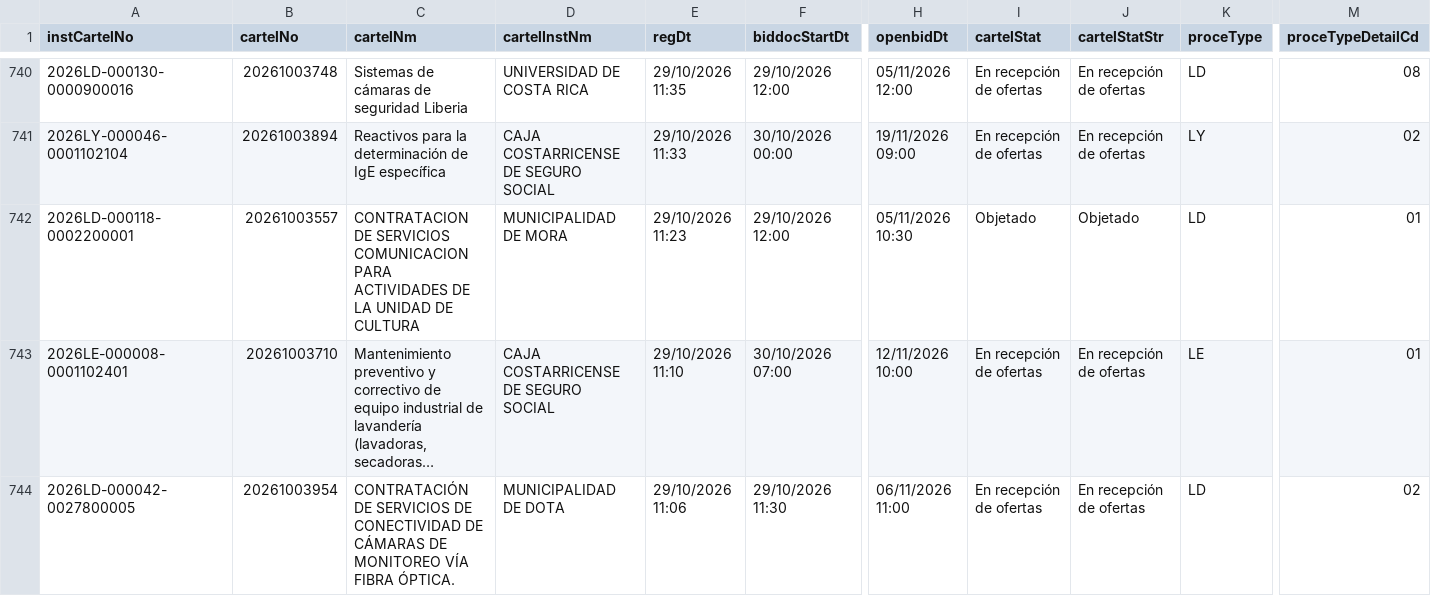
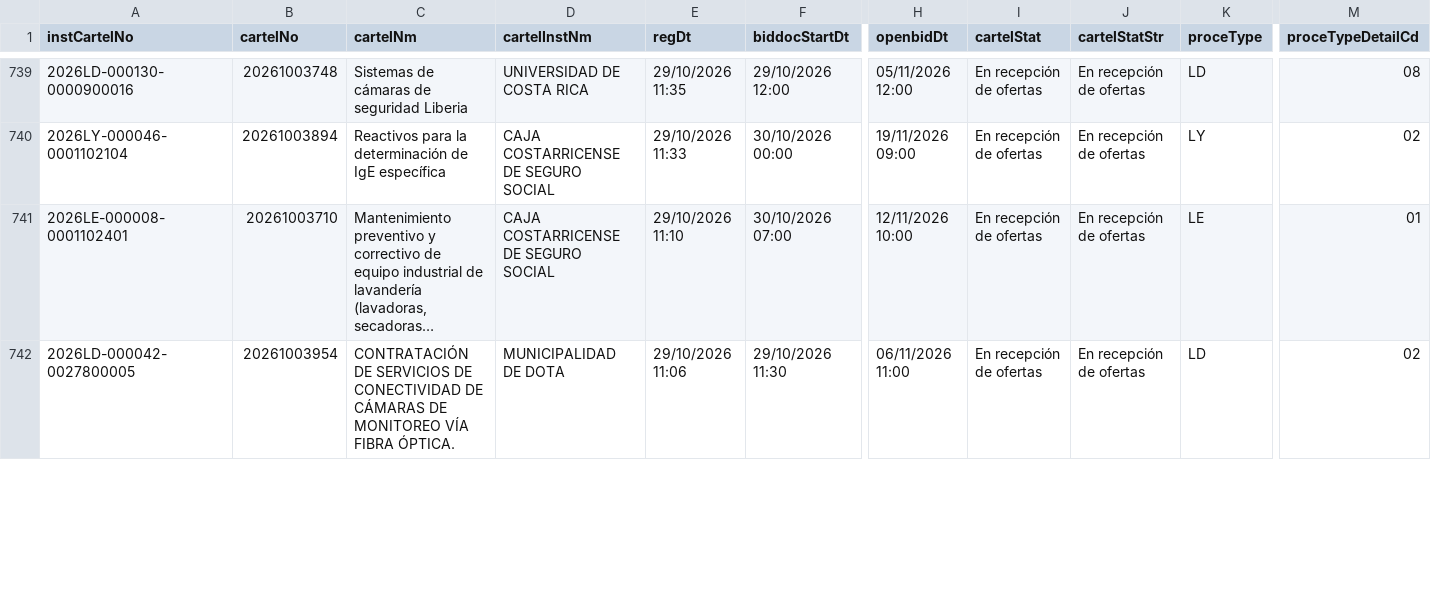
Before and after one commit to AluenParadigma/sicop-data-public, a CSV file: latest.csv, drawn as a sheet; only a part is shown, gaps mark what is left out; long unchanged cells end in …; removed rows and columns are numbered as before the commit, all else as after; rows hold the shown columns only; the diff covers the shown part only; the diff names each change by its address in the sheet, - before the commit and + after, or states it on an @@ line.

Commit message:
Update SICOP public data

```diff
--- a/latest.csv
+++ b/latest.csv
-row 742: 2026LD-000118-0002200001 | 20261003557 | CONTRATACION DE SERVICIOS COMUNICACION PARA ACTIVIDADES DE LA UNIDAD DE CULTURA | MUNICIPALIDAD DE MORA | 29/10/2026 11:23 | 29/10/2026 12:00 | 05/11/2026 10:30 | Objetado | Objetado | LD | 01
```
Also changed, not shown: 1 added row, 2 removed rows and 1 edited cell elsewhere in this file, public/latest.csv, 4 other files.
